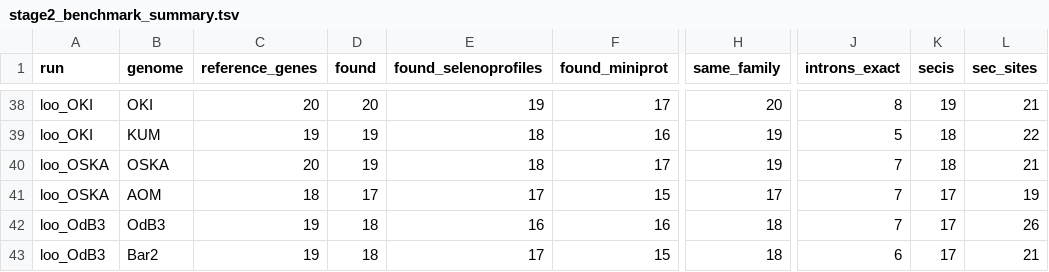
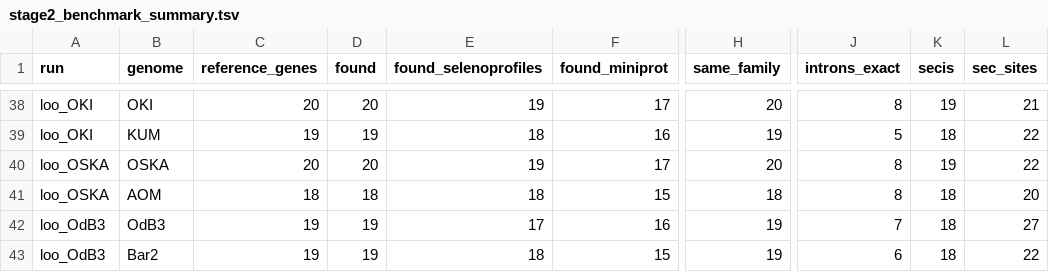
Before and after one commit to oist/LuscombeU_Oikopleura_Selenoproteins, a TSV file: results/tables/stage2_benchmark_summary.tsv, drawn as a sheet; only a part is shown, gaps mark what is left out; the diff covers the shown part only; the diff names each change by its address in the sheet, - before the commit and + after, or states it on an @@ line.

```diff
--- a/results/tables/stage2_benchmark_summary.tsv
+++ b/results/tables/stage2_benchmark_summary.tsv
-D40 (found): 19
+D40 (found): 20
-E40 (found_selenoprofiles): 18
+E40 (found_selenoprofiles): 19
-H40 (same_family): 19
+H40 (same_family): 20
-J40:J41 (introns_exact): 7
+J40:J41 (introns_exact): 8
-K40 (secis): 18
+K40 (secis): 19
-L40 (sec_sites): 21
+L40 (sec_sites): 22
-D41 (found): 17
+D41 (found): 18
-E41 (found_selenoprofiles): 17
+E41 (found_selenoprofiles): 18
-H41 (same_family): 17
+H41 (same_family): 18
-K41:K43 (secis): 17
+K41:K43 (secis): 18
-L41 (sec_sites): 19
+L41 (sec_sites): 20
-D42:D43 (found): 18
+D42:D43 (found): 19
-E42 (found_selenoprofiles): 16
+E42 (found_selenoprofiles): 17
-H42:H43 (same_family): 18
+H42:H43 (same_family): 19
-L42 (sec_sites): 26
+L42 (sec_sites): 27
-E43 (found_selenoprofiles): 17
+E43 (found_selenoprofiles): 18
-L43 (sec_sites): 21
+L43 (sec_sites): 22
```
Also changed, not shown: 55 edited cells elsewhere in this file, results/tables/stage2_benchmark_genes.tsv, results/tables/stage2_benchmark_other_sites.tsv, 11 other files.
